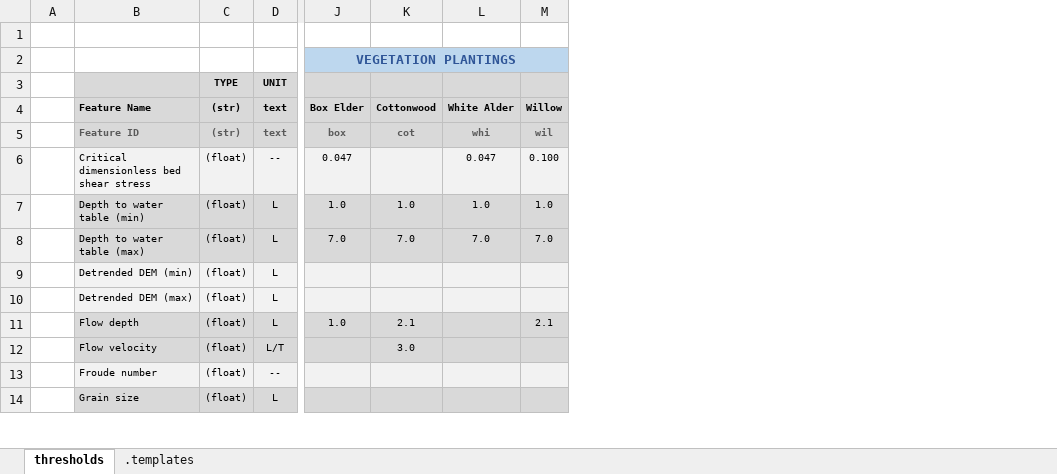
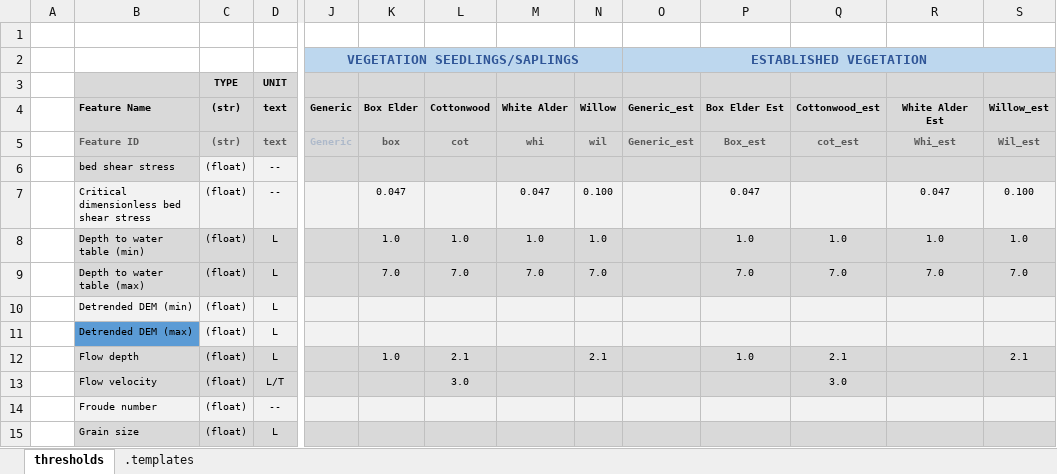
Before and after one commit to RiverArchitect/program, an Excel workbook: LifespanDesign/.templates/threshold_values.xlsx, sheet thresholds, drawn as a sheet; only a part is shown, gaps mark what is left out; values as stored, in another font and other column widths than the file's, no borders; conditional formats not drawn; removed rows and columns are numbered as before the commit, all else as after; rows hold the shown columns only; the diff names each change by its address in the sheet, - before the commit and + after, or states it on an @@ line.

Commit message:
Reading threshold_values dynamically. Few changes in threshold excel file.

```diff
--- a/LifespanDesign/.templates/threshold_values.xlsx (sheet thresholds)
+++ b/LifespanDesign/.templates/threshold_values.xlsx (sheet thresholds)
+column J (Generic), row 2: VEGETATION SEEDLINGS/SAPLINGS; row 5: Generic
+column O (Generic_est), row 2: ESTABLISHED VEGETATION; row 5: Generic_est
+column P (Box Elder Est), row 5: Box_est; rows 7-12: 0.047 | 1.0 | 7.0 |  |  | 1.0
+column Q (Cottonwood_est), row 5: cot_est; rows 8-13: 1.0 | 7.0 |  |  | 2.1 | 3.0
+column R (White Alder Est), row 5: Whi_est; rows 7-9: 0.047 | 1.0 | 7.0
+column S (Willow_est), row 5: Wil_est; rows 7-12: 0.100 | 1.0 | 7.0 |  |  | 2.1
-K2 (Box Elder): VEGETATION PLANTINGS
+K2 (Box Elder): (empty)
-J2:M2 merged
+row 6:  | bed shear stress | (float) | --
-B11 fill: #F2F2F2
+B11 fill: #5B9BD5
```
Also changed, not shown: formulas that keep their value.
